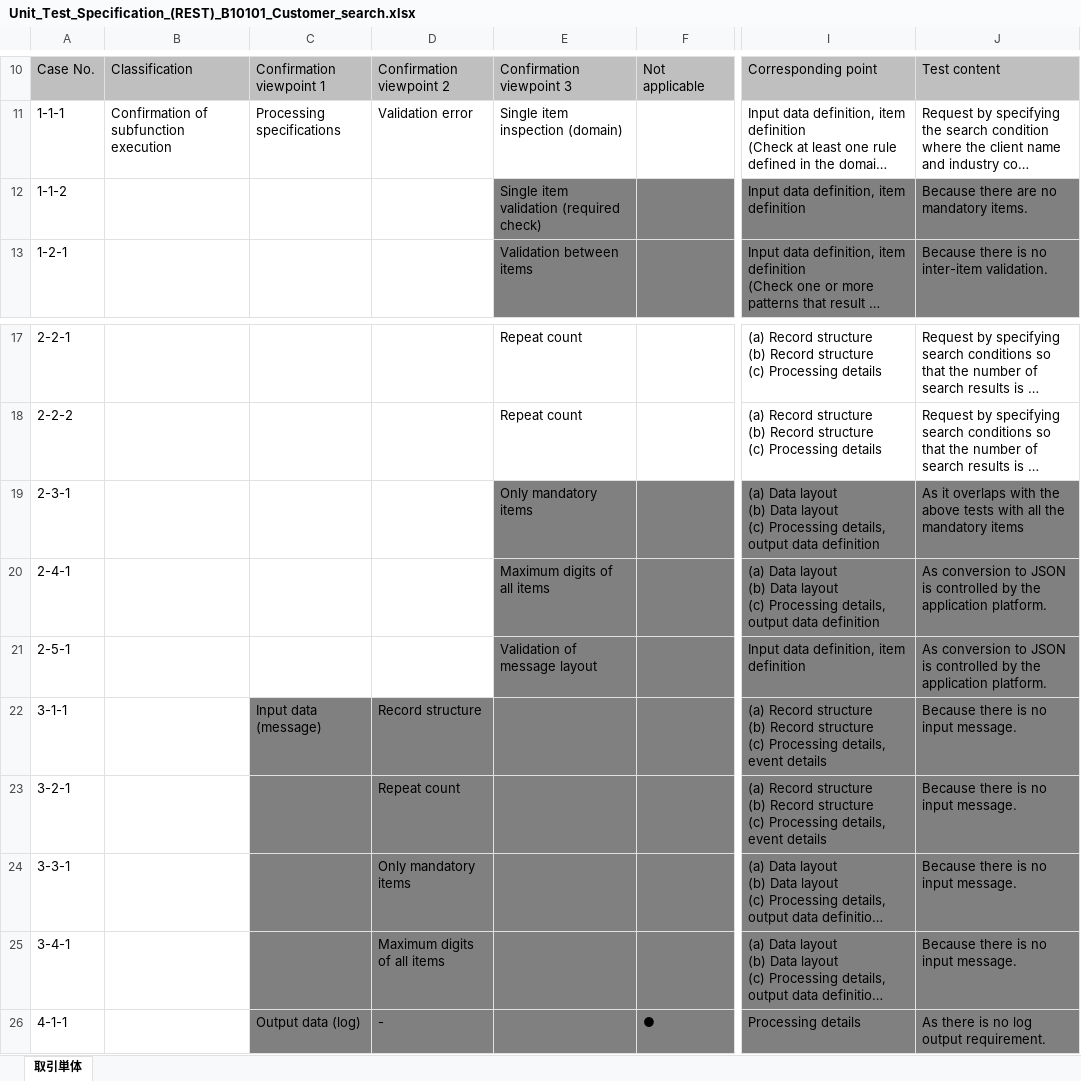
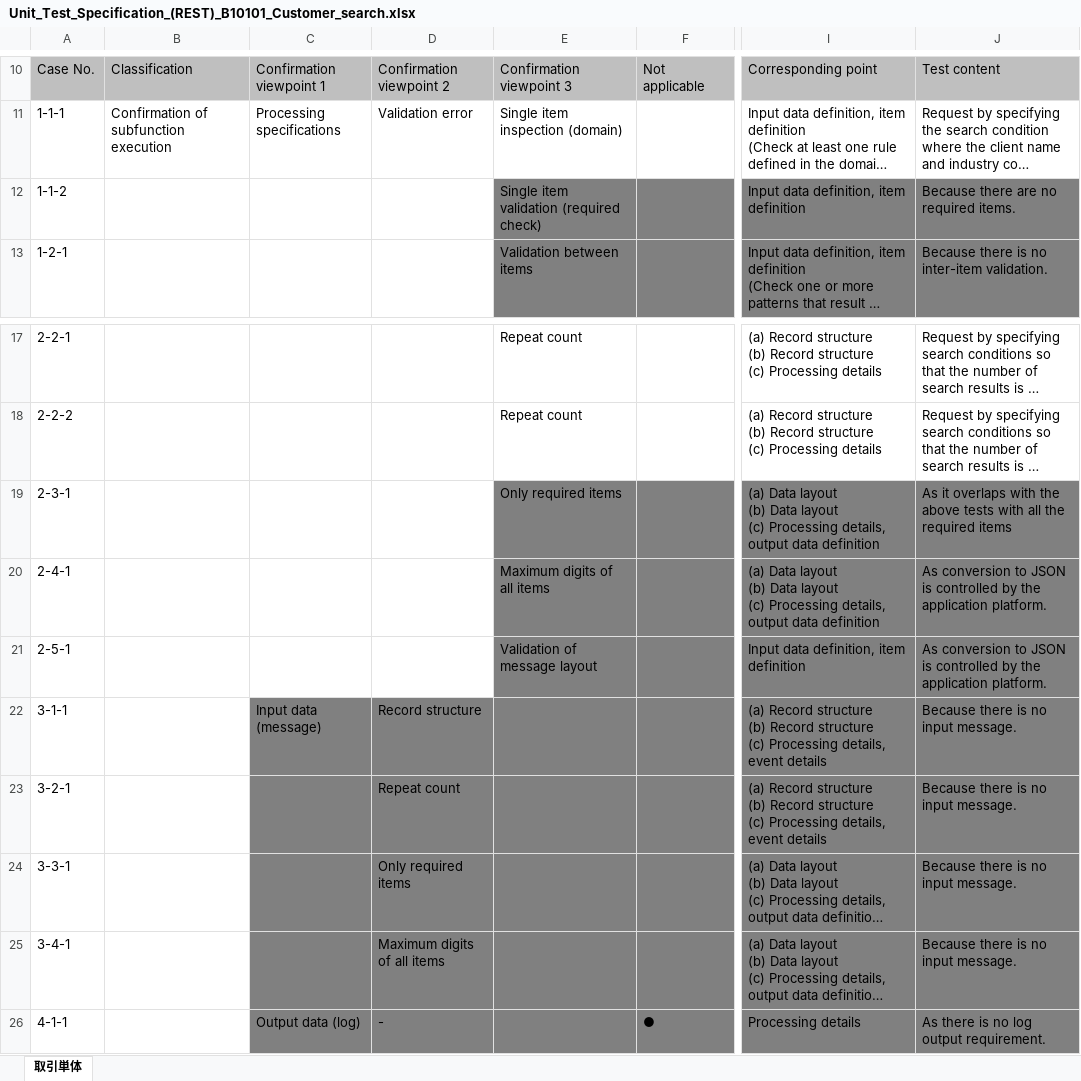
Before and after one commit to Fintan-contents/nablarch-system-development-guide, an Excel workbook: en/サンプルプロジェクト/設計書/B1_Customer_Management_System/030_Application_Design/110_Test_Specifications/Unit_Test_Specification_(REST)_B10101_Customer_search.xlsx, sheet 取引単体, drawn as a sheet; only a part is shown, gaps mark what is left out; long unchanged cells end in …; values as stored, in another font and other column widths than the file's, no borders; the diff names each change by its address in the sheet, - before the commit and + after, or states it on an @@ line.

```diff
--- a/en/サンプルプロジェクト/設計書/B1_Customer_Management_System/030_Application_Design/110_Test_Specifications/Unit_Test_Specification_(REST)_B10101_Customer_search.xlsx (sheet 取引単体)
+++ b/en/サンプルプロジェクト/設計書/B1_Customer_Management_System/030_Application_Design/110_Test_Specifications/Unit_Test_Specification_(REST)_B10101_Customer_search.xlsx (sheet 取引単体)
-J12: Because there are no mandatory items.
+J12: Because there are no required items.
-E19: Only mandatory items
+E19: Only required items
-J19: …all the mandatory items
+J19: …all the required items
-D24: Only mandatory items
+D24: Only required items
```
Also changed, not shown: en/サンプルプロジェクト/Sample_Project_Development_Guide/PGUT_Phase/checklist/Deliverable_self-checklist_for_programmers.xlsx, en/サンプルプロジェクト/Sample_Project_Development_Guide/PGUT_Phase/proman-style-guide/js/JList_of_APIs_that_can_use_JavaScript.xlsx, 8 other files.
